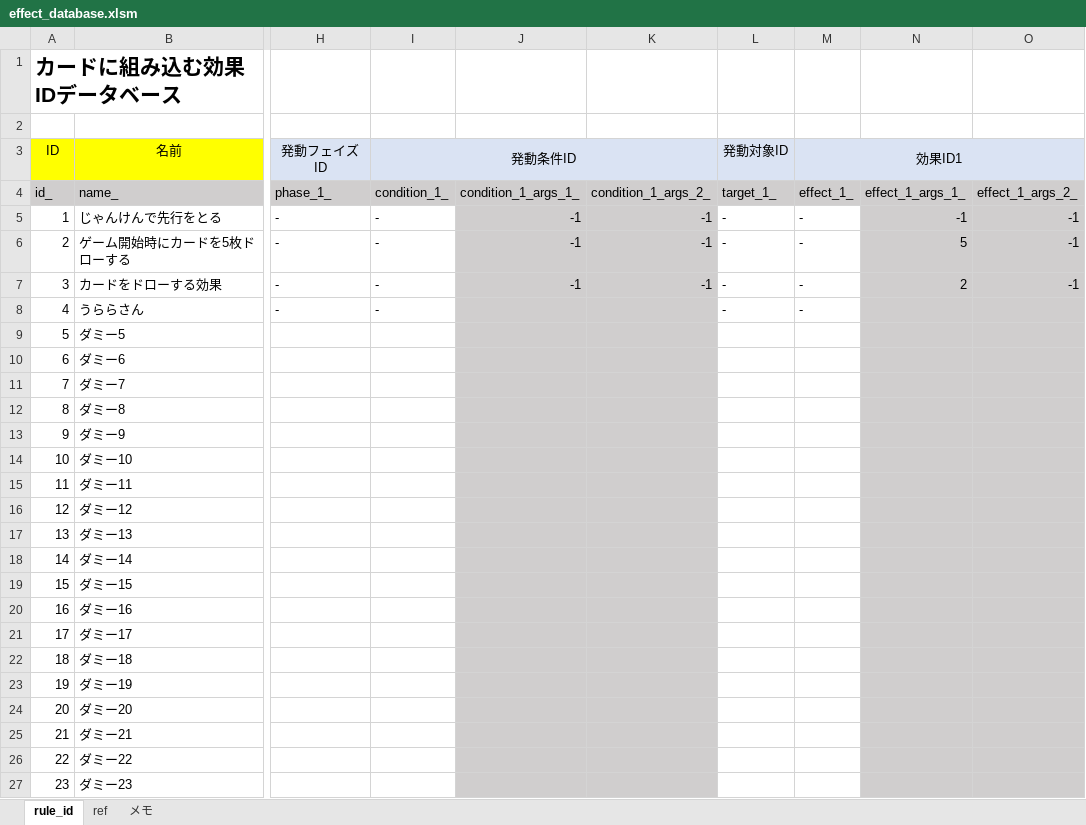
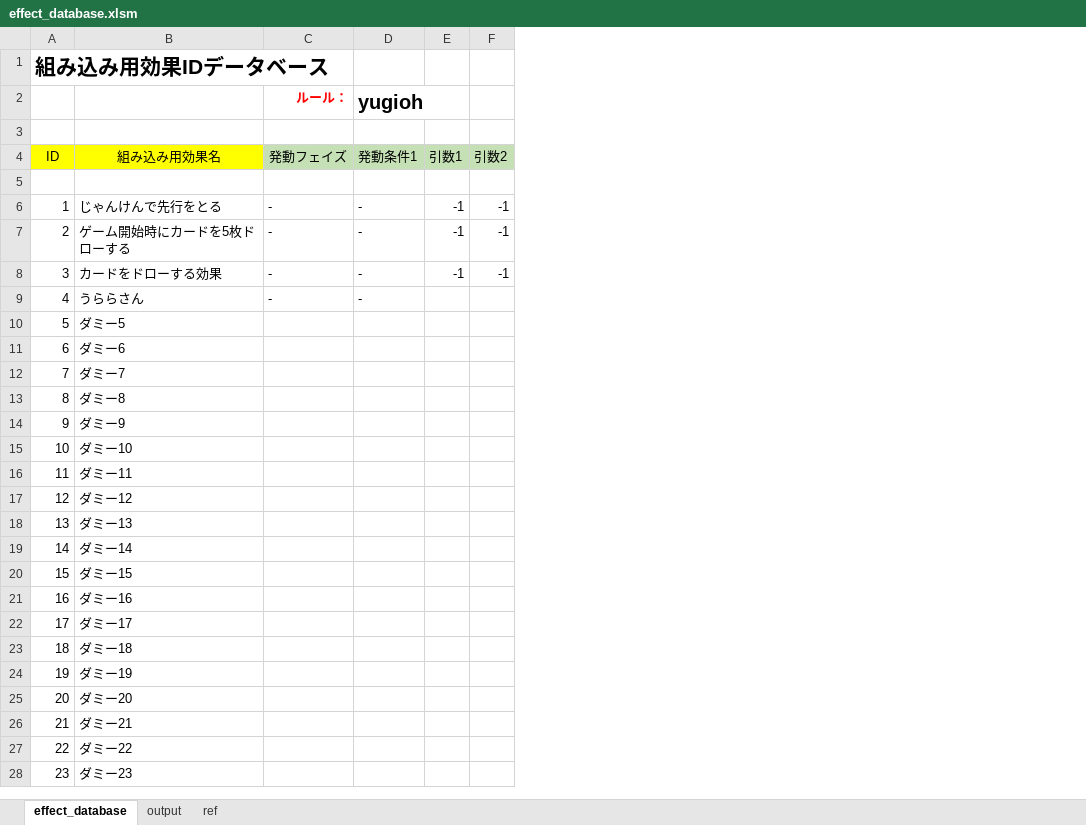
Before and after one commit to miksa7810/RebootCard, an Excel workbook: Excel/effect_database.xlsm, sheet effect_database, drawn as a sheet; only a part is shown, gaps mark what is left out; values as stored, in another font and other column widths than the file's, no borders; charts and pictures not drawn; removed rows and columns are numbered as before the commit, all else as after; rows hold the shown columns only; the diff covers the shown part only; the diff names each change by its address in the sheet, - before the commit and + after, or states it on an @@ line.

```diff
--- a/Excel/effect_database.xlsm (sheet effect_database)
+++ b/Excel/effect_database.xlsm (sheet effect_database)
-sheet tab: rule_id
+sheet tab: effect_database
-sheet tab: メモ
+sheet tab: output
@@ sheet tab order changed: effect_database | output | ref @@
+column C (ルール：), rows 6-9: all -
+column D (yugioh), rows 6-9: all -
+column E, rows 6-8: all -1
+column F, rows 6-8: all -1
-column H, rows 3-8: 発動フェイズID | phase_1_ | - | - | - | -
-column I, rows 3-8: 発動条件ID | condition_1_ | - | - | - | -
-column J, rows 4-7: condition_1_args_1_ | -1 | -1 | -1
-column K, rows 4-7: condition_1_args_2_ | -1 | -1 | -1
-column L, rows 3-8: 発動対象ID | target_1_ | - | - | - | -
-column M, rows 3-8: 効果ID1 | effect_1_ | - | - | - | -
-column N, rows 4-7: effect_1_args_1_ | -1 | 5 | 2
-column O, rows 4-7: effect_1_args_2_ | -1 | -1 | -1
@@ column A renumbered in row 1 @@
-row 2: (empty)
+row 2:  |  | ルール： | yugioh
-row 3: ID | 名前 | 発動フェイズID | 発動条件ID |  |  | 発動対象ID | 効果ID1
+row 3: (empty)
-A3:B3 fill: #FFFF00
+A3:B3 fill: none
+row 4: ID | 組み込み用効果名 | 発動フェイズ | 発動条件1 | 引数1 | 引数2
-row 5: id_ | name_ | phase_1_ | condition_1_ | condition_1_args_1_ | condition_1_args_2_ | target_1_ | effect_1_ | effect_1_args_1_ | effect_1_args_2_
+row 5: (empty)
-A5:B5 fill: #D0CECE
+A5:B5 fill: none
```
Also changed, not shown: 8 added columns, cell formats and merged cells elsewhere in this sheet, sheet output, charts or pictures, Excel/ability_database.xlsm, Excel/rule_database.xlsm, 2 other files.
